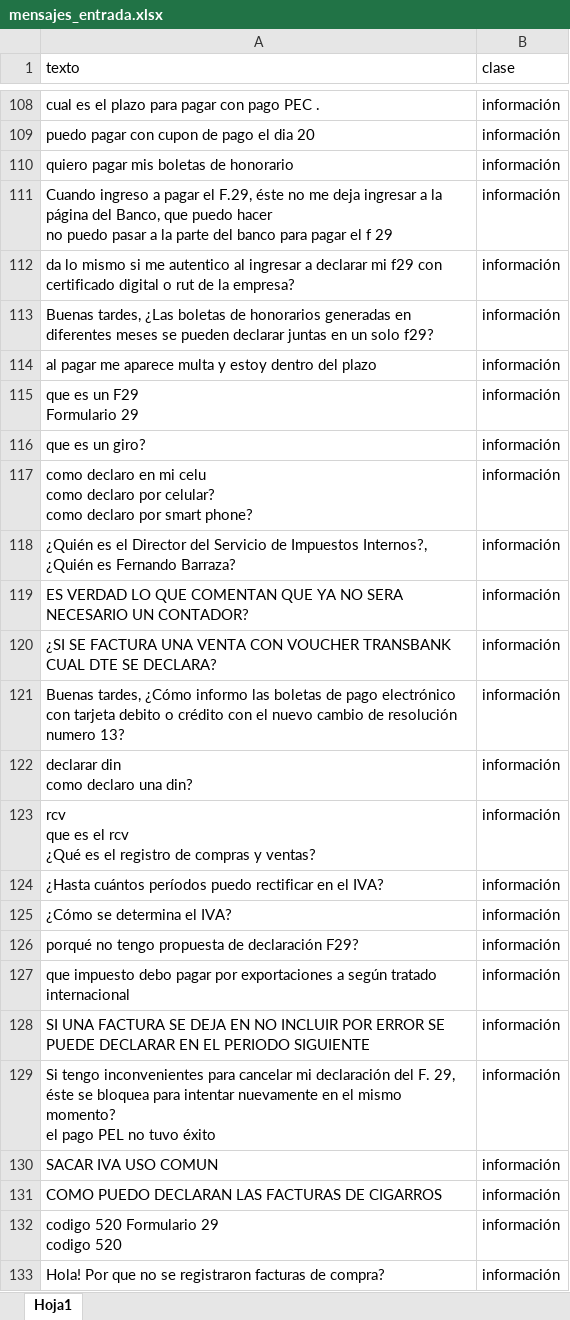
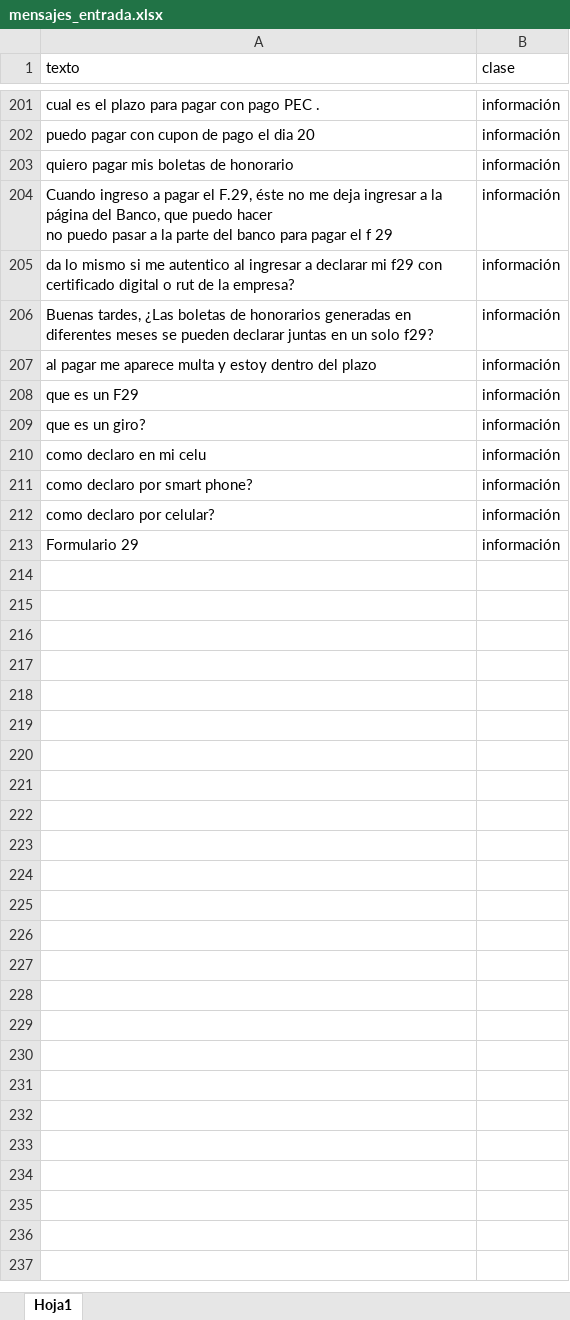
Before and after one commit to CatherineFC/NLP, an Excel workbook: mensajes_entrada.xlsx, sheet Hoja1, drawn as a sheet; only a part is shown, gaps mark what is left out; values as stored, in another font and other column widths than the file's, no borders; removed rows and columns are numbered as before the commit, all else as after; ↵ is a line break in a cell; the diff covers the shown part only; the diff names each change by its address in the sheet, - before the commit and + after, or states it on an @@ line.

```diff
--- a/mensajes_entrada.xlsx (sheet Hoja1)
+++ b/mensajes_entrada.xlsx (sheet Hoja1)
-A208 (texto): que es un F29 ↵ Formulario 29
+A208 (texto): que es un F29
-row 117: como declaro en mi celu ↵ como declaro por celular? ↵ como declaro por smart phone? | información
-row 118: ¿Quién es el Director del Servicio de Impuestos Internos?, ¿Quién es Fernando Barraza? | información
-row 119: ES VERDAD LO QUE COMENTAN QUE YA NO SERA NECESARIO UN CONTADOR? | información
-row 120: ¿SI SE FACTURA UNA VENTA CON VOUCHER TRANSBANK CUAL DTE SE DECLARA? | información
-row 121: Buenas tardes, ¿Cómo informo las boletas de pago electrónico con tarjeta debito o crédito con el nuevo cambio de resolución numero 13? | información
-A210 (texto): declarar din ↵ como declaro una din?
+A210 (texto): como declaro en mi celu
-row 123: rcv ↵ que es el rcv ↵ ¿Qué es el registro de compras y ventas? | información
-A211 (texto): ¿Hasta cuántos períodos puedo rectificar en el IVA?
+A211 (texto): como declaro por smart phone?
-row 125: ¿Cómo se determina el IVA? | información
-A212 (texto): porqué no tengo propuesta de declaración F29?
+A212 (texto): como declaro por celular?
-row 127: que impuesto debo pagar por exportaciones a según tratado internacional | información
-row 128: SI UNA FACTURA SE DEJA EN NO INCLUIR POR ERROR SE PUEDE DECLARAR EN EL PERIODO SIGUIENTE | información
-row 129: Si tengo inconvenientes para cancelar mi declaración del F. 29, éste se bloquea para intentar nuevamente en el mismo momento? ↵ el pago PEL no tuvo éxito | información
-row 130: SACAR IVA USO COMUN | información
-row 131: COMO PUEDO DECLARAN LAS FACTURAS DE CIGARROS | información
-A213 (texto): codigo 520 Formulario 29 ↵ codigo 520
+A213 (texto): Formulario 29
-row 133: Hola! Por que no se registraron facturas de compra? | información
```
Also changed, not shown: 43 added rows, 56 removed rows, 53 moved rows and 8 edited cells elsewhere in this sheet, mensajes_salida.xlsx, tablaQA.xlsx.
